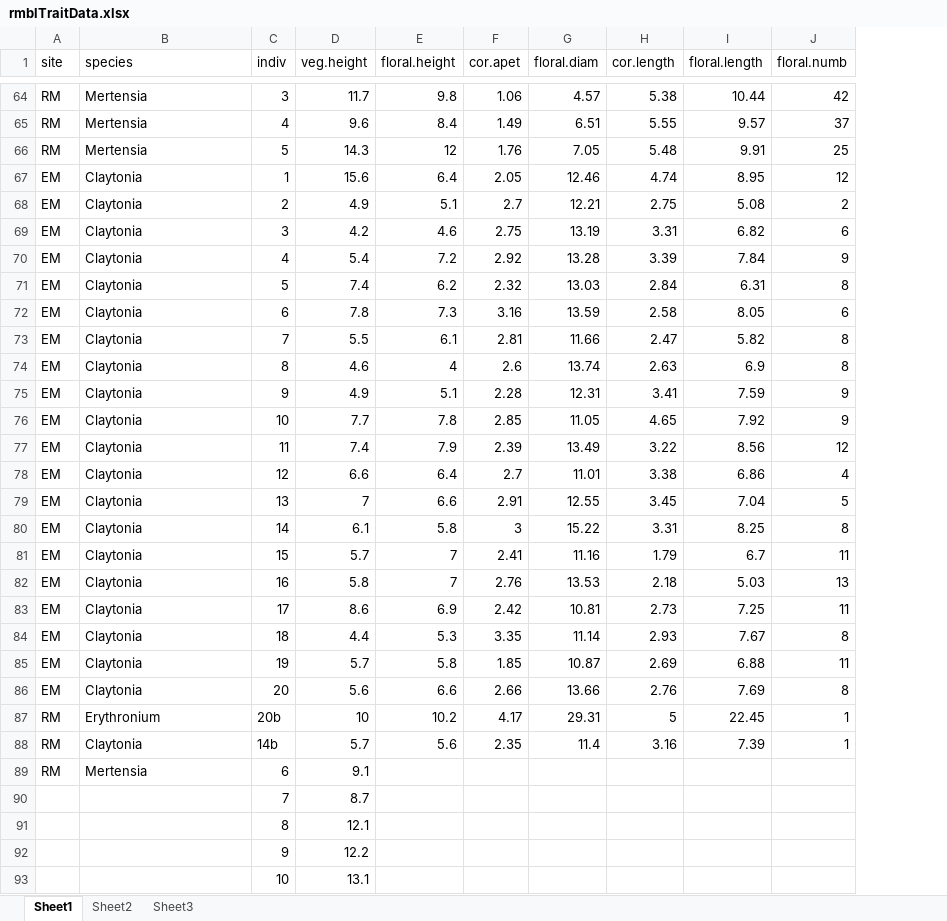
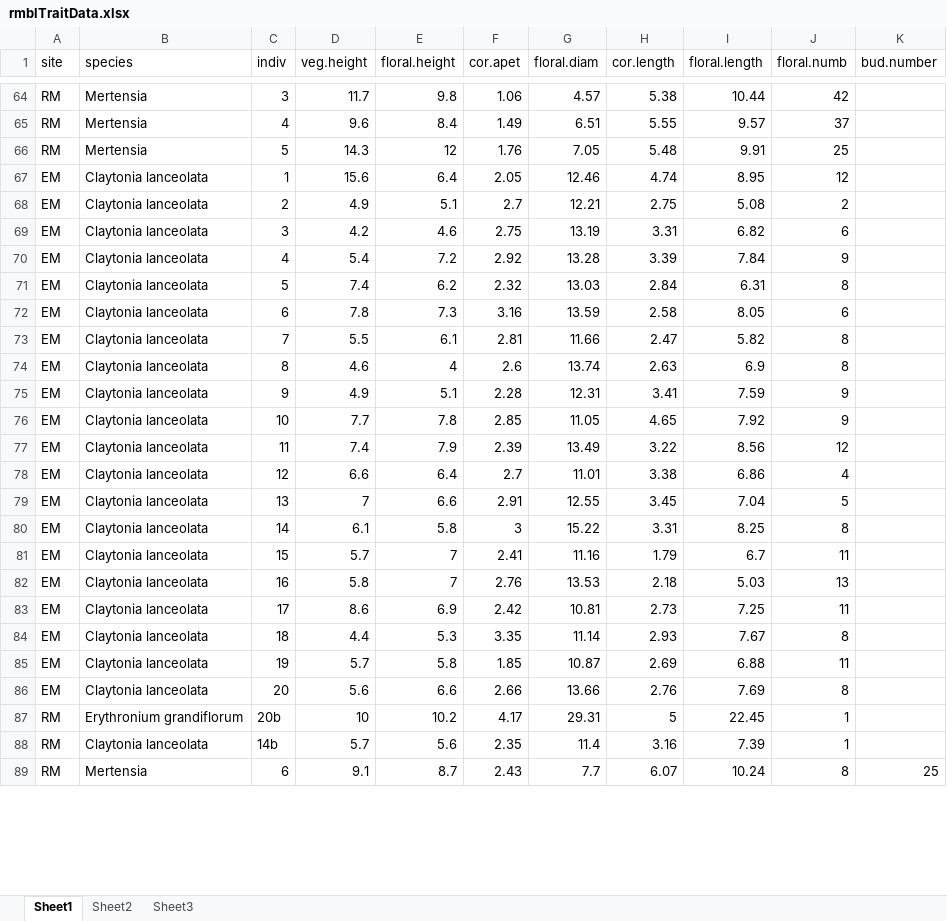
Before and after one commit to DeirdreLoughnan/Treetraits, an Excel workbook: data/rmblTraitData.xlsx, sheet Sheet1, drawn as a sheet; only a part is shown, gaps mark what is left out; values as stored, in another font and other column widths than the file's, no borders; removed rows and columns are numbered as before the commit, all else as after; the diff covers the shown part only; the diff names each change by its address in the sheet, - before the commit and + after, or states it on an @@ line.

Commit message:
entered data

```diff
--- a/data/rmblTraitData.xlsx (sheet Sheet1)
+++ b/data/rmblTraitData.xlsx (sheet Sheet1)
+column K (bud.number), row 89: 25
-B67:B86 (species): Claytonia
+B67:B86 (species): Claytonia lanceolata
-B87 (species): Erythronium
+B87 (species): Erythronium grandiflorum
-B88 (species): Claytonia
+B88 (species): Claytonia lanceolata
-E89 (floral.height): (empty)
+E89 (floral.height): 8.7
-F89 (cor.apet): (empty)
+F89 (cor.apet): 2.43
-G89 (floral.diam): (empty)
+G89 (floral.diam): 7.7
-H89 (cor.length): (empty)
+H89 (cor.length): 6.07
-I89 (floral.length): (empty)
+I89 (floral.length): 10.24
-J89 (floral.numb): (empty)
+J89 (floral.numb): 8
-row 90:  |  | 7 | 8.7
-row 91:  |  | 8 | 12.1
-row 92:  |  | 9 | 12.2
-row 93:  |  | 10 | 13.1
```
Also changed, not shown: 49 added rows, 16 removed rows and 60 edited cells elsewhere in this sheet, sheet Sheet2.
